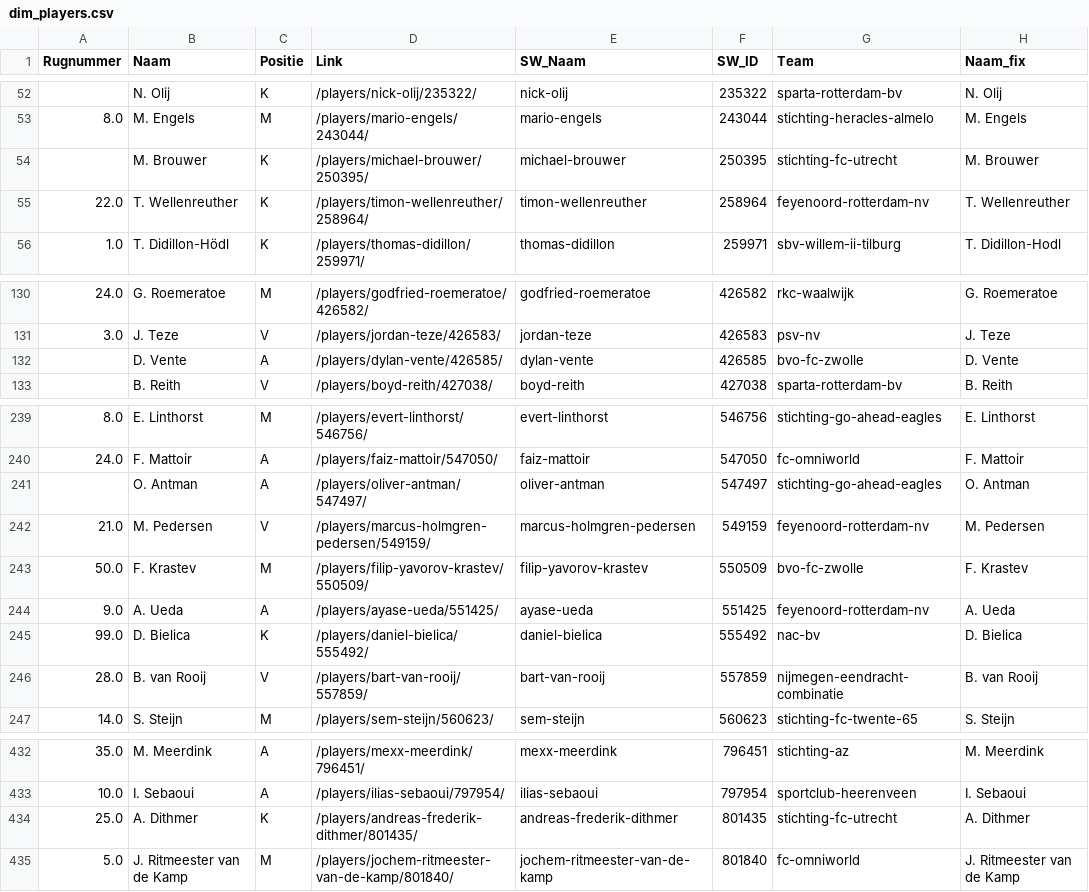
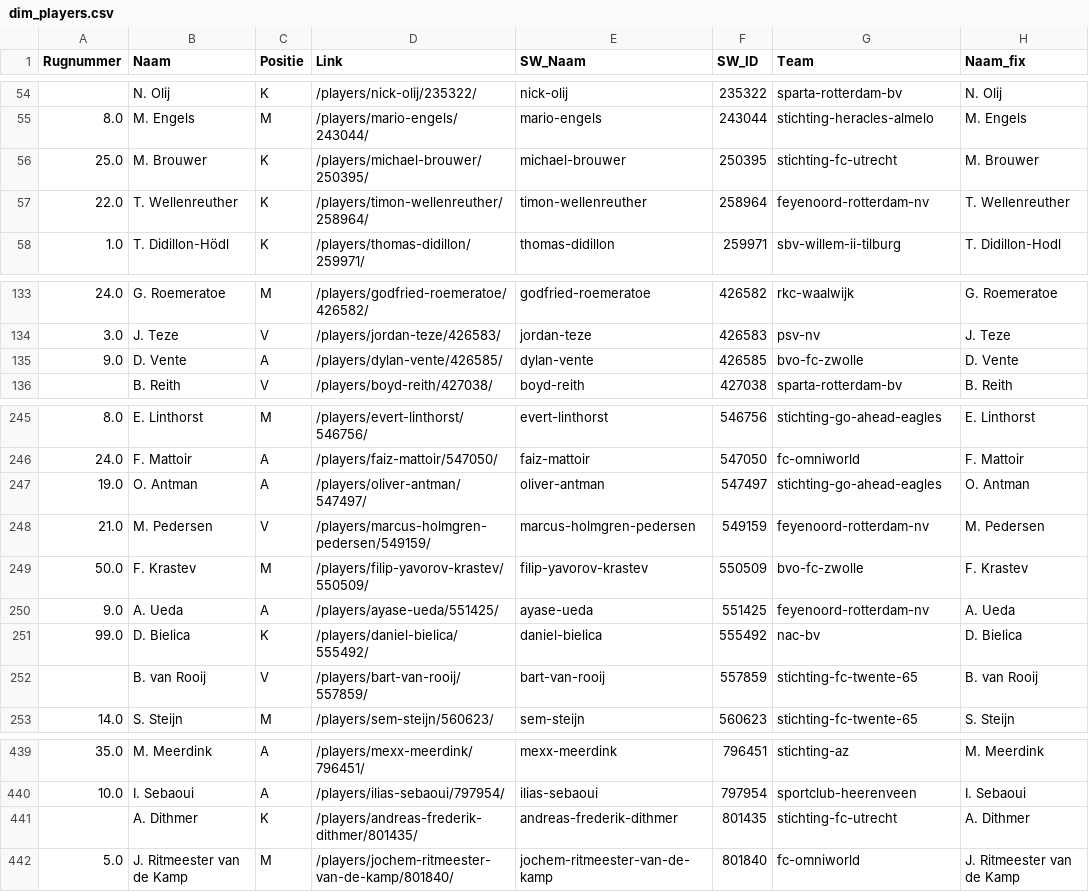
Before and after one commit to mfleuren/sport-scraping, a CSV file: scraper_soccerway/dash/data/dim_players.csv, drawn as a sheet; only a part is shown, gaps mark what is left out; the diff covers the shown part only.

```diff
--- a/scraper_soccerway/dash/data/dim_players.csv
+++ b/scraper_soccerway/dash/data/dim_players.csv
@@ -53,3 +55,3 @@ Rugnummer;Naam;Positie;Link;SW_Naam;SW_ID;Team;Naam_fix
 8.0;M. Engels;M;/players/mario-engels/243044/;mario-engels;243044;stichting-heracles-almelo;M. Engels
-;M. Brouwer;K;/players/michael-brouwer/250395/;michael-brouwer;250395;stichting-fc-utrecht;M. Brouwer
+25.0;M. Brouwer;K;/players/michael-brouwer/250395/;michael-brouwer;250395;stichting-fc-utrecht;M. Brouwer
 22.0;T. Wellenreuther;K;/players/timon-wellenreuther/258964/;timon-wellenreuther;258964;feyenoord-rotterdam-nv;T. Wellenreuther
@@ -131,3 +134,3 @@ Rugnummer;Naam;Positie;Link;SW_Naam;SW_ID;Team;Naam_fix
 3.0;J. Teze;V;/players/jordan-teze/426583/;jordan-teze;426583;psv-nv;J. Teze
-;D. Vente;A;/players/dylan-vente/426585/;dylan-vente;426585;bvo-fc-zwolle;D. Vente
+9.0;D. Vente;A;/players/dylan-vente/426585/;dylan-vente;426585;bvo-fc-zwolle;D. Vente
 ;B. Reith;V;/players/boyd-reith/427038/;boyd-reith;427038;sparta-rotterdam-bv;B. Reith
@@ -240,3 +246,3 @@ Rugnummer;Naam;Positie;Link;SW_Naam;SW_ID;Team;Naam_fix
 24.0;F. Mattoir;A;/players/faiz-mattoir/547050/;faiz-mattoir;547050;fc-omniworld;F. Mattoir
-;O. Antman;A;/players/oliver-antman/547497/;oliver-antman;547497;stichting-go-ahead-eagles;O. Antman
+19.0;O. Antman;A;/players/oliver-antman/547497/;oliver-antman;547497;stichting-go-ahead-eagles;O. Antman
 21.0;M. Pedersen;V;/players/marcus-holmgren-pedersen/549159/;marcus-holmgren-pedersen;549159;feyenoord-rotterdam-nv;M. Pedersen
@@ -245,3 +251,3 @@ Rugnummer;Naam;Positie;Link;SW_Naam;SW_ID;Team;Naam_fix
 99.0;D. Bielica;K;/players/daniel-bielica/555492/;daniel-bielica;555492;nac-bv;D. Bielica
-28.0;B. van Rooij;V;/players/bart-van-rooij/557859/;bart-van-rooij;557859;nijmegen-eendracht-combinatie;B. van Rooij
+;B. van Rooij;V;/players/bart-van-rooij/557859/;bart-van-rooij;557859;stichting-fc-twente-65;B. van Rooij
 14.0;S. Steijn;M;/players/sem-steijn/560623/;sem-steijn;560623;stichting-fc-twente-65;S. Steijn
@@ -433,3 +440,3 @@ Rugnummer;Naam;Positie;Link;SW_Naam;SW_ID;Team;Naam_fix
 10.0;I. Sebaoui;A;/players/ilias-sebaoui/797954/;ilias-sebaoui;797954;sportclub-heerenveen;I. Sebaoui
-25.0;A. Dithmer;K;/players/andreas-frederik-dithmer/801435/;andreas-frederik-dithmer;801435;stichting-fc-utrecht;A. Dithmer
+;A. Dithmer;K;/players/andreas-frederik-dithmer/801435/;andreas-frederik-dithmer;801435;stichting-fc-utrecht;A. Dithmer
 5.0;J. Ritmeester van de Kamp;M;/players/jochem-ritmeester-van-de-kamp/801840/;jochem-ritmeester-van-de-kamp;801840;fc-omniworld;J. Ritmeester van de Kamp
```
Also changed, not shown: 13 added rows elsewhere in this file, 5 other files.
